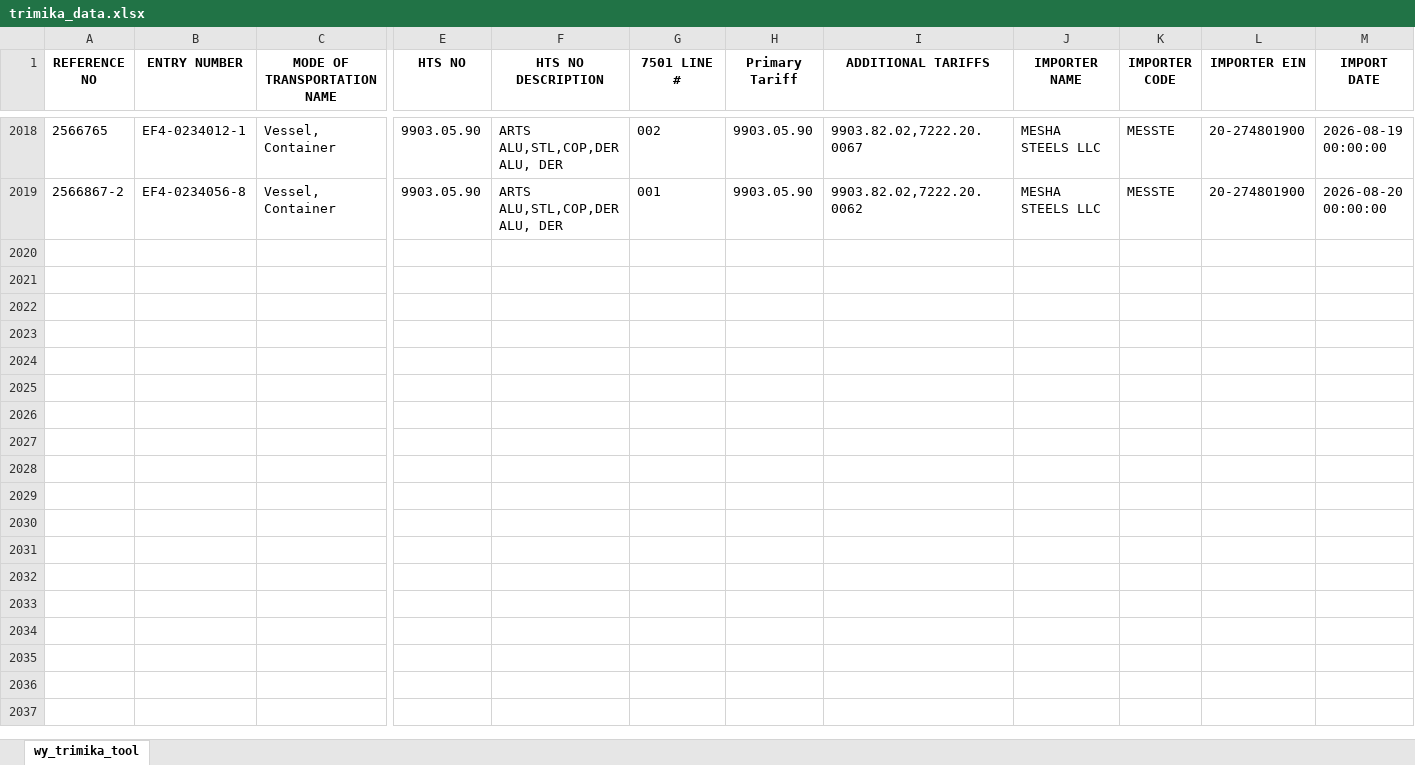
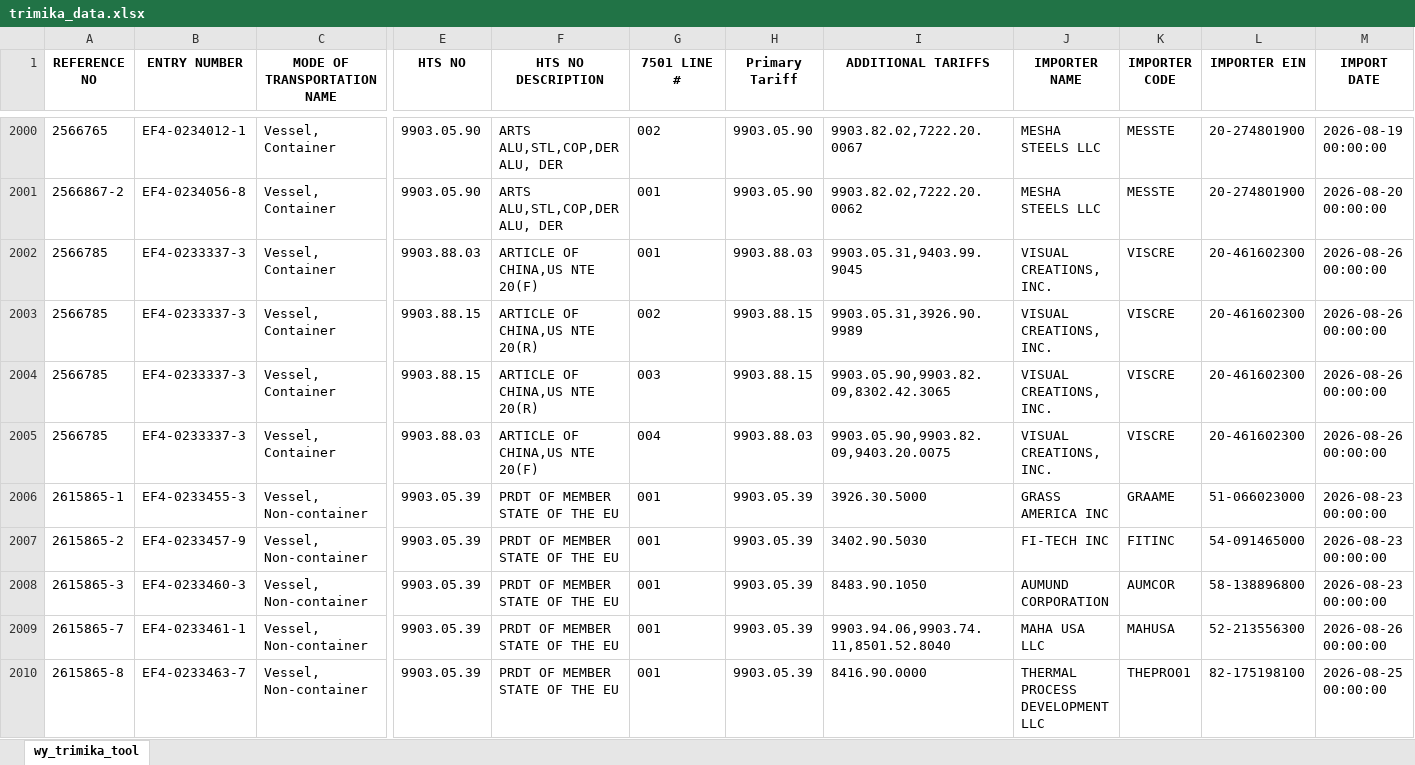
Before and after one commit to iffinc-ga/hts_search_tool, an Excel workbook: trimika_data.xlsx, sheet wy_trimika_tool, drawn as a sheet; only a part is shown, gaps mark what is left out; values as stored, in another font and other column widths than the file's, no borders; rows hold the shown columns only; the diff covers the shown part only; the diff names each change by its address in the sheet, - before the commit and + after, or states it on an @@ line.

Commit message:
Append trimika data — 25 new rows, 2025 total

```diff
--- a/trimika_data.xlsx (sheet wy_trimika_tool)
+++ b/trimika_data.xlsx (sheet wy_trimika_tool)
+row 2002: 2566785 | EF4-0233337-3 | Vessel, Container | 9903.88.03 | ARTICLE OF CHINA,US NTE 20(F) | 001 | 9903.88.03 | 9903.05.31,9403.99.9045 | VISUAL CREATIONS, INC. | VISCRE | 20-461602300 | 2026-08-26 00:00:00
+row 2003: 2566785 | EF4-0233337-3 | Vessel, Container | 9903.88.15 | ARTICLE OF CHINA,US NTE 20(R) | 002 | 9903.88.15 | 9903.05.31,3926.90.9989 | VISUAL CREATIONS, INC. | VISCRE | 20-461602300 | 2026-08-26 00:00:00
+row 2004: 2566785 | EF4-0233337-3 | Vessel, Container | 9903.88.15 | ARTICLE OF CHINA,US NTE 20(R) | 003 | 9903.88.15 | 9903.05.90,9903.82.09,8302.42.3065 | VISUAL CREATIONS, INC. | VISCRE | 20-461602300 | 2026-08-26 00:00:00
+row 2005: 2566785 | EF4-0233337-3 | Vessel, Container | 9903.88.03 | ARTICLE OF CHINA,US NTE 20(F) | 004 | 9903.88.03 | 9903.05.90,9903.82.09,9403.20.0075 | VISUAL CREATIONS, INC. | VISCRE | 20-461602300 | 2026-08-26 00:00:00
+row 2006: 2615865-1 | EF4-0233455-3 | Vessel, Non-container | 9903.05.39 | PRDT OF MEMBER STATE OF THE EU | 001 | 9903.05.39 | 3926.30.5000 | GRASS AMERICA INC | GRAAME | 51-066023000 | 2026-08-23 00:00:00
+row 2007: 2615865-2 | EF4-0233457-9 | Vessel, Non-container | 9903.05.39 | PRDT OF MEMBER STATE OF THE EU | 001 | 9903.05.39 | 3402.90.5030 | FI-TECH INC | FITINC | 54-091465000 | 2026-08-23 00:00:00
+row 2008: 2615865-3 | EF4-0233460-3 | Vessel, Non-container | 9903.05.39 | PRDT OF MEMBER STATE OF THE EU | 001 | 9903.05.39 | 8483.90.1050 | AUMUND CORPORATION | AUMCOR | 58-138896800 | 2026-08-23 00:00:00
+row 2009: 2615865-7 | EF4-0233461-1 | Vessel, Non-container | 9903.05.39 | PRDT OF MEMBER STATE OF THE EU | 001 | 9903.05.39 | 9903.94.06,9903.74.11,8501.52.8040 | MAHA USA LLC | MAHUSA | 52-213556300 | 2026-08-26 00:00:00
+row 2010: 2615865-8 | EF4-0233463-7 | Vessel, Non-container | 9903.05.39 | PRDT OF MEMBER STATE OF THE EU | 001 | 9903.05.39 | 8416.90.0000 | THERMAL PROCESS DEVELOPMENT LLC | THEPRO01 | 82-175198100 | 2026-08-25 00:00:00
```
Also changed, not shown: 16 added rows and 18 removed rows elsewhere in this sheet.
